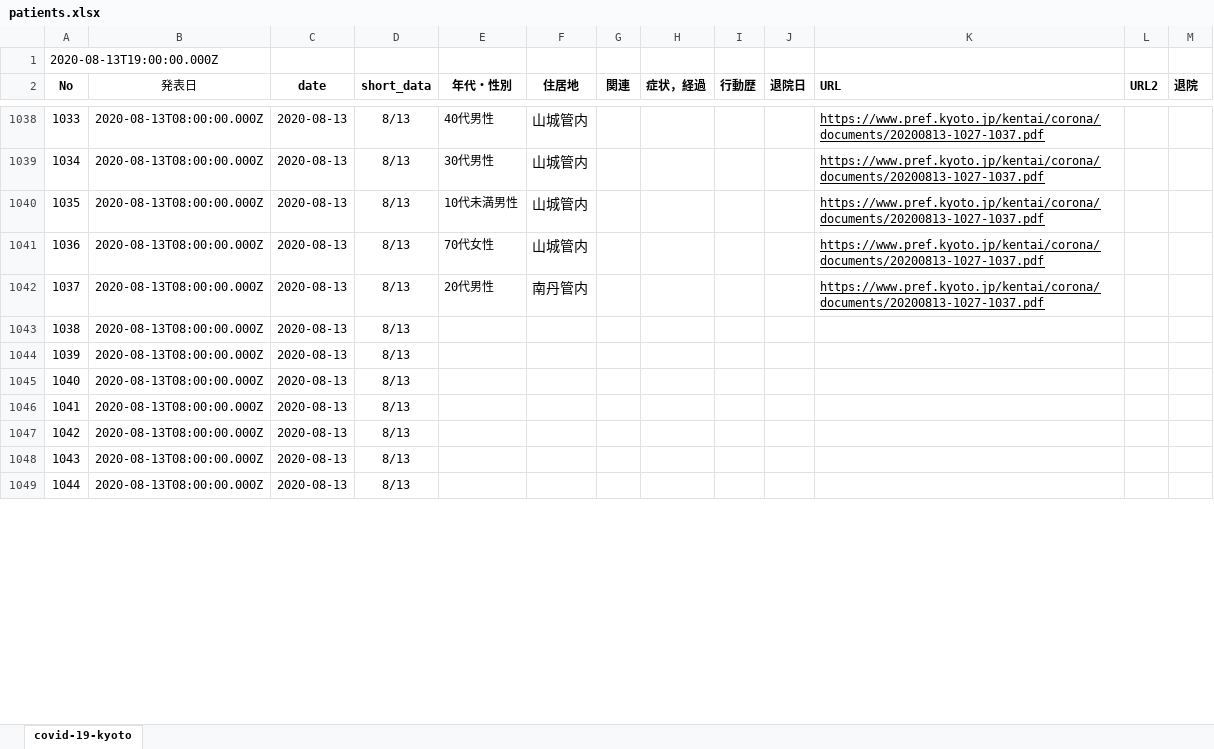
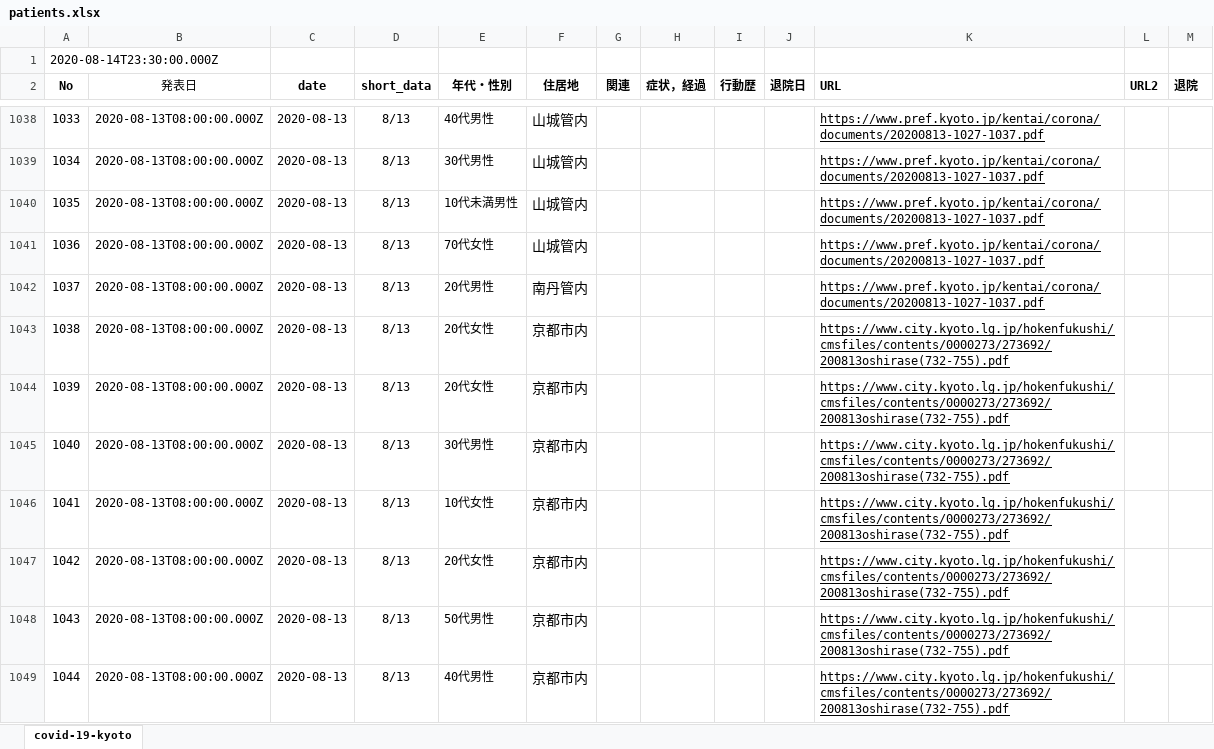
Before and after one commit to stop-covid19-kyoto/covid19kyoto-scraping, an Excel workbook: patients.xlsx, sheet covid-19-kyoto, drawn as a sheet; only a part is shown, gaps mark what is left out; values as stored, in another font and other column widths than the file's, no borders; charts and pictures not drawn; the diff covers the shown part only; the diff names each change by its address in the sheet, - before the commit and + after, or states it on an @@ line.

```diff
--- a/patients.xlsx (sheet covid-19-kyoto)
+++ b/patients.xlsx (sheet covid-19-kyoto)
@@ column A (No) renumbered between rows 1 and 875 @@
-E1043:E1044 (年代・性別): (empty)
+E1043:E1044 (年代・性別): 20代女性
-F1043:F1049 (住居地): (empty)
+F1043:F1049 (住居地): 京都市内
-K1043:K1049 (URL): (empty)
+K1043:K1049 (URL): https://www.city.kyoto.lg.jp/hokenfukushi/cmsfiles/contents/0000273/273692/200813oshirase(732-755).pdf
-E1045 (年代・性別): (empty)
+E1045 (年代・性別): 30代男性
-E1046 (年代・性別): (empty)
+E1046 (年代・性別): 10代女性
-E1047 (年代・性別): (empty)
+E1047 (年代・性別): 20代女性
-E1048 (年代・性別): (empty)
+E1048 (年代・性別): 50代男性
-E1049 (年代・性別): (empty)
+E1049 (年代・性別): 40代男性
```
Also changed, not shown: 46 added rows, 16 removed rows, 2 moved rows and 179 edited cells elsewhere in this sheet, summary.xlsx, 5 other files.
